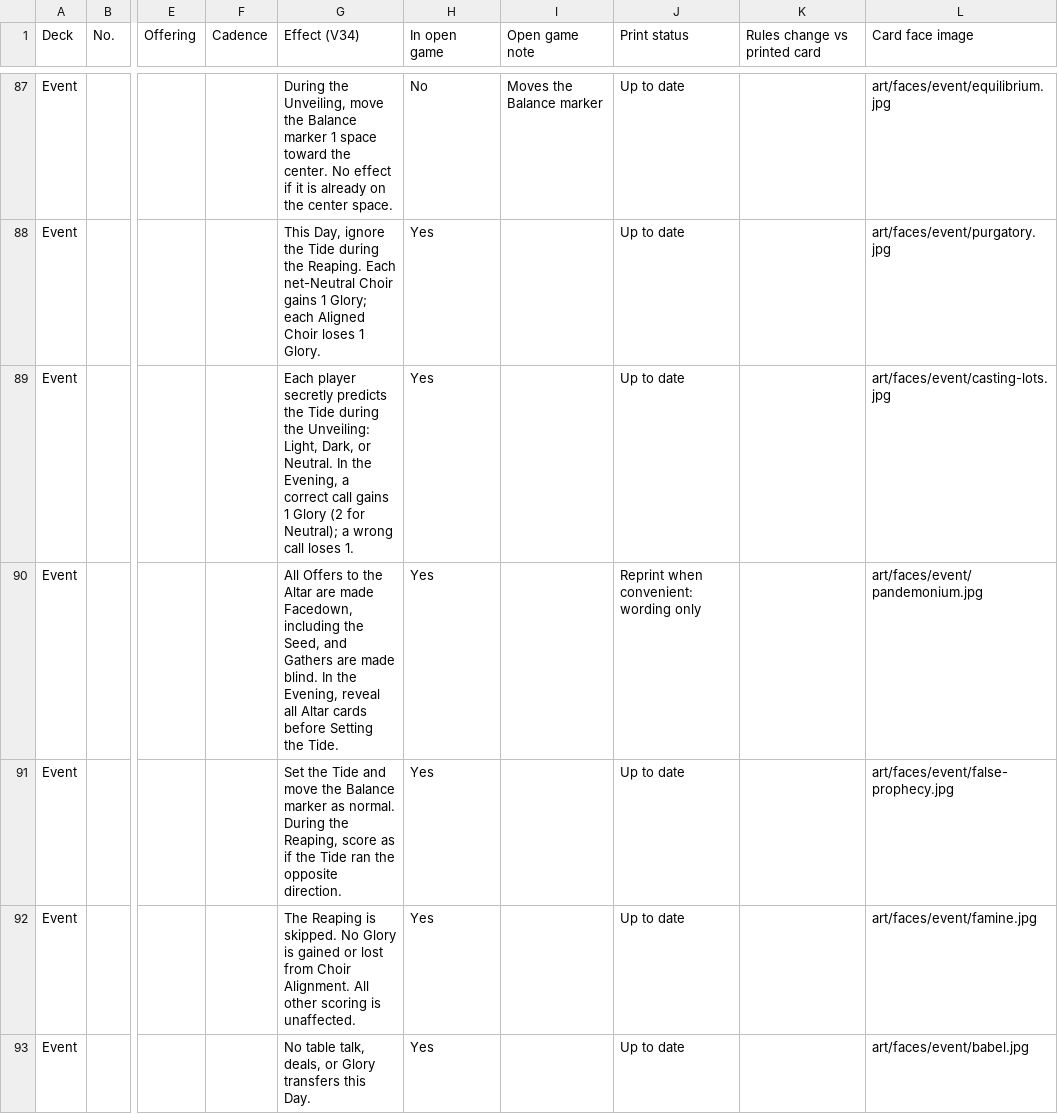
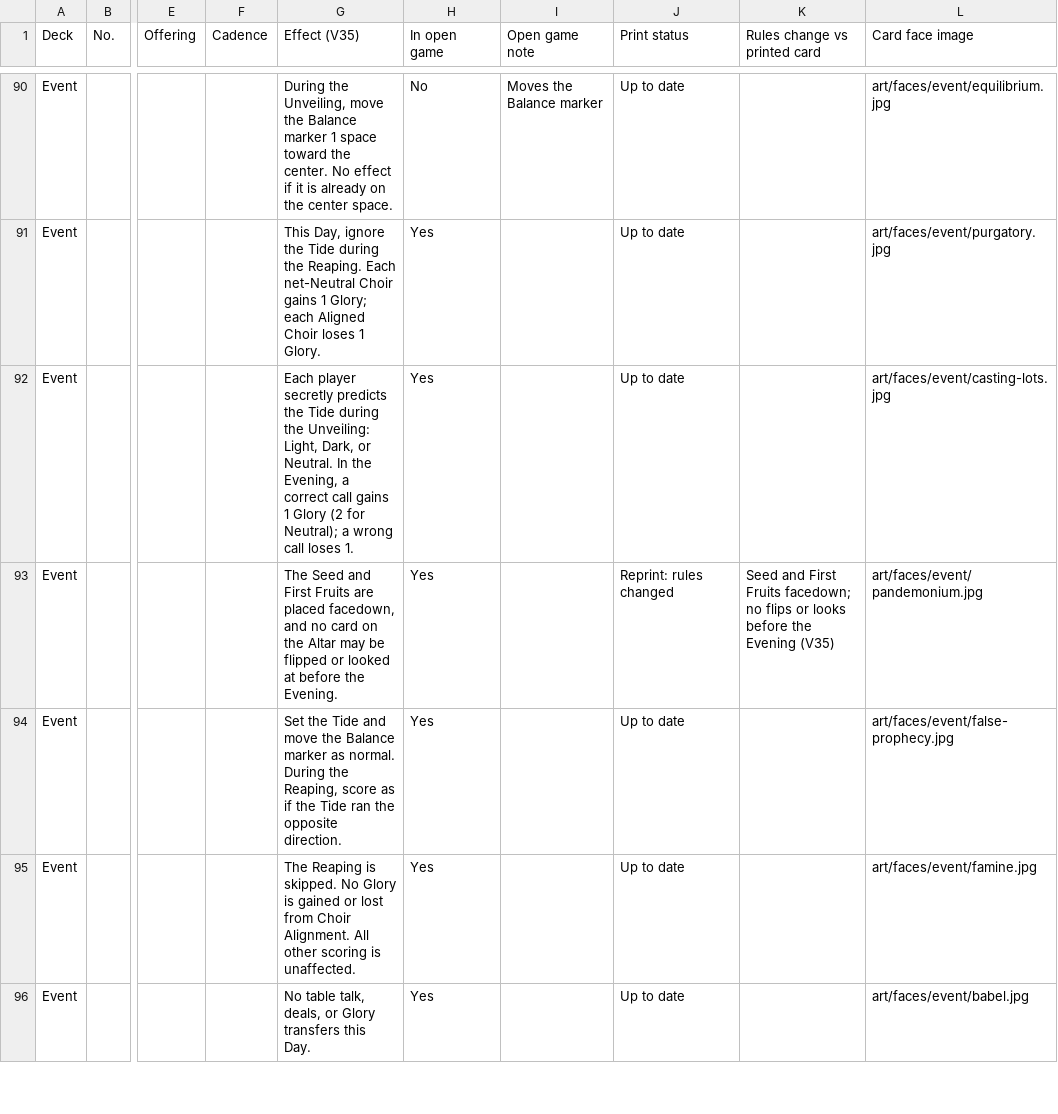
Before and after one commit to rdtrevino/the-divide, a CSV file: cards/cards.csv, drawn as a sheet; only a part is shown, gaps mark what is left out; addresses are those after the commit; the diff covers the shown part only; the diff names each change by its address in the sheet, - before the commit and + after, or states it on an @@ line.

```diff
--- a/cards/cards.csv
+++ b/cards/cards.csv
-G1: Effect (V34)
+G1: Effect (V35)
-G93 (Effect (V35)): All Offers to the Altar are made Facedown, including the Seed, and Gathers are made blind. In the Evening, reveal all Altar cards before Setting the Tide.
+G93 (Effect (V35)): The Seed and First Fruits are placed facedown, and no card on the Altar may be flipped or looked at before the Evening.
-J93 (Print status): Reprint when convenient: wording only
+J93 (Print status): Reprint: rules changed
-K93 (Rules change vs printed card): (empty)
+K93 (Rules change vs printed card): Seed and First Fruits facedown; no flips or looks before the Evening (V35)
```
Also changed, not shown: 3 added rows and 20 edited cells elsewhere in this file, 24 other files.
